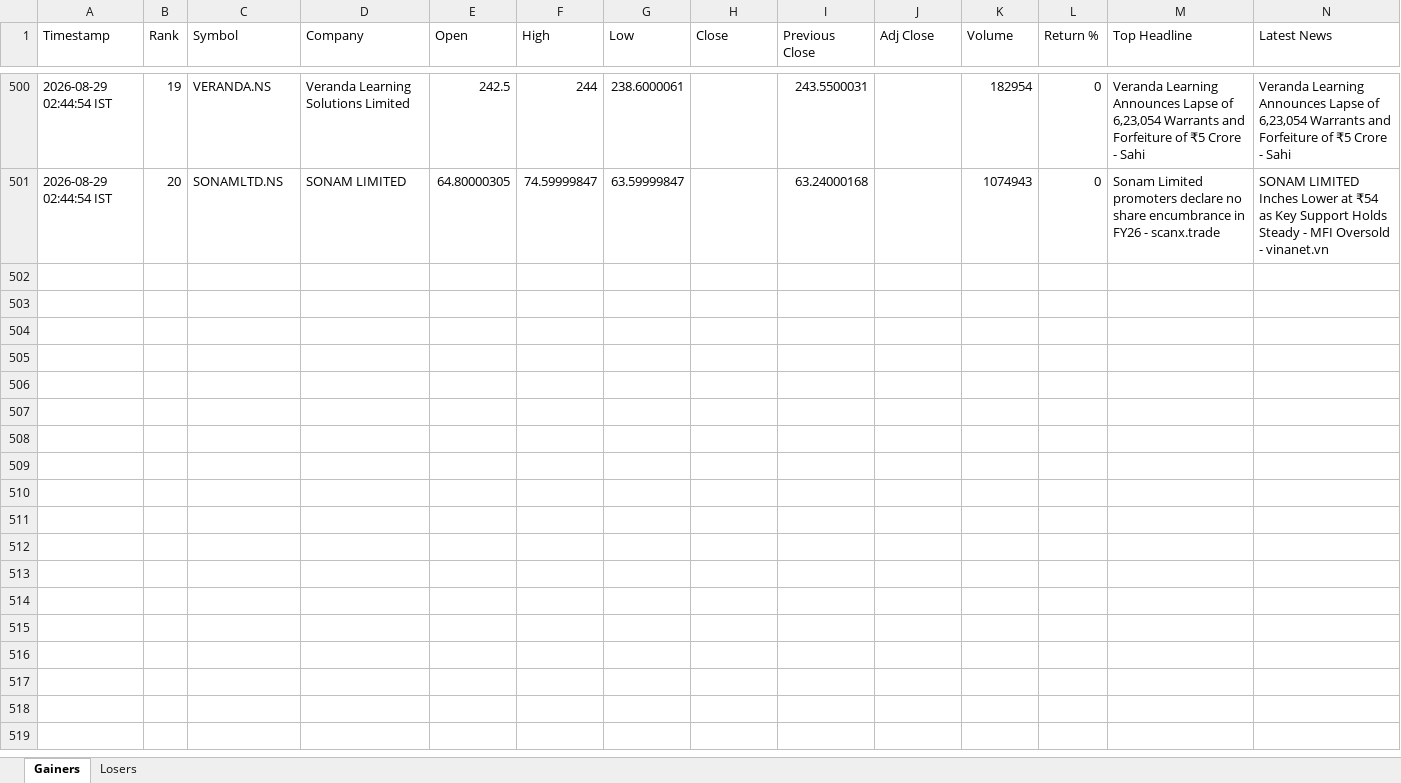
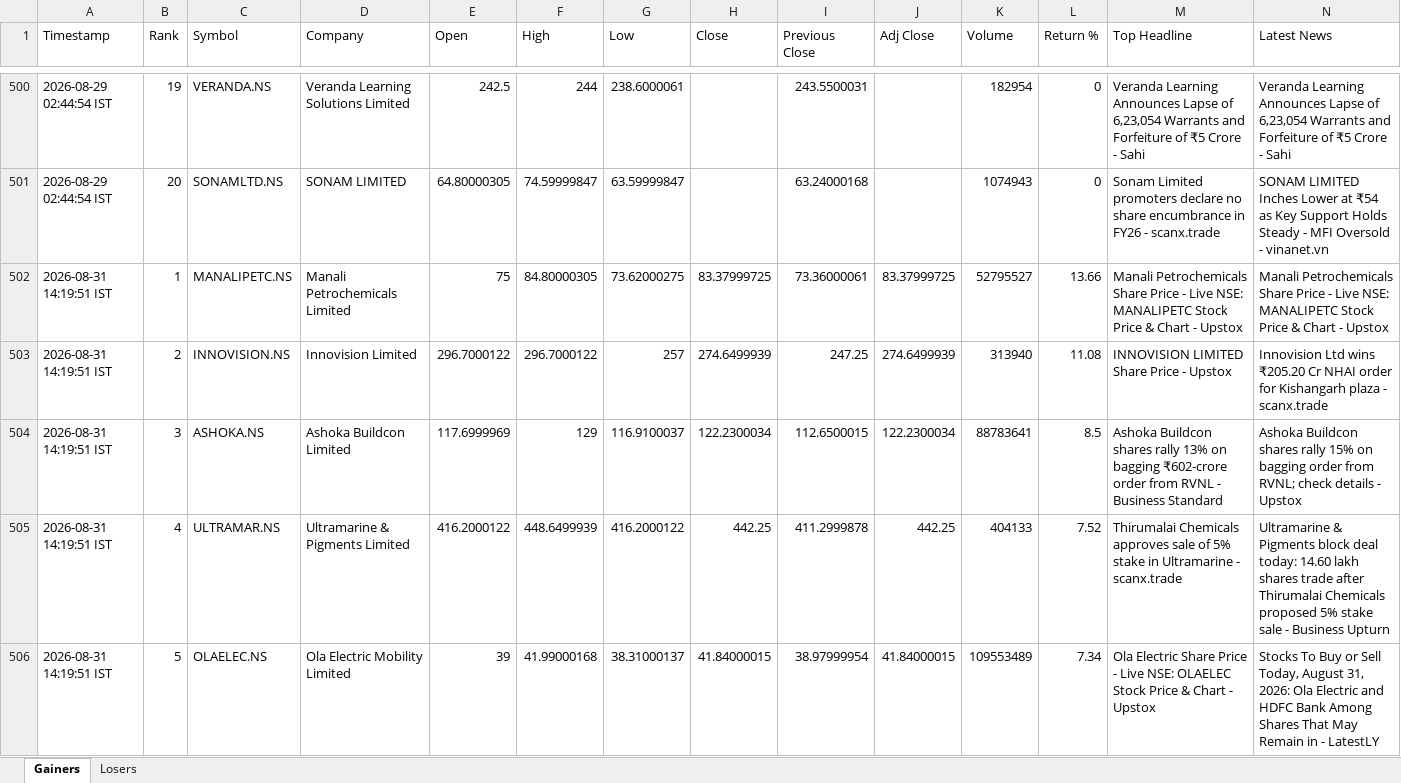
Before and after one commit to PavanSaiNekkala/Swing_Scanner_Latest, an Excel workbook: NEWS_Daily_Report/output/history/NEWS_Daily_Report_History.xlsx, sheet Gainers, drawn as a sheet; only a part is shown, gaps mark what is left out; values as stored, in another font and other column widths than the file's, no borders; rows hold the shown columns only; the diff covers the shown part only; the diff names each change by its address in the sheet, - before the commit and + after, or states it on an @@ line.

```diff
--- a/NEWS_Daily_Report/output/history/NEWS_Daily_Report_History.xlsx (sheet Gainers)
+++ b/NEWS_Daily_Report/output/history/NEWS_Daily_Report_History.xlsx (sheet Gainers)
+row 502: 2026-08-31 14:19:51 IST | 1 | MANALIPETC.NS | Manali Petrochemicals Limited | 75 | 84.80000305 | 73.62000275 | 83.37999725 | 73.36000061 | 83.37999725 | 52795527 | 13.66 | Manali Petrochemicals Share Price - Live NSE: MANALIPETC Stock Price & Chart - Upstox | Manali Petrochemicals Share Price - Live NSE: MANALIPETC Stock Price & Chart - Upstox
+row 503: 2026-08-31 14:19:51 IST | 2 | INNOVISION.NS | Innovision Limited | 296.7000122 | 296.7000122 | 257 | 274.6499939 | 247.25 | 274.6499939 | 313940 | 11.08 | INNOVISION LIMITED Share Price - Upstox | Innovision Ltd wins ₹205.20 Cr NHAI order for Kishangarh plaza - scanx.trade
+row 504: 2026-08-31 14:19:51 IST | 3 | ASHOKA.NS | Ashoka Buildcon Limited | 117.6999969 | 129 | 116.9100037 | 122.2300034 | 112.6500015 | 122.2300034 | 88783641 | 8.5 | Ashoka Buildcon shares rally 13% on bagging ₹602-crore order from RVNL - Business Standard | Ashoka Buildcon shares rally 15% on bagging order from RVNL; check details - Upstox
+row 505: 2026-08-31 14:19:51 IST | 4 | ULTRAMAR.NS | Ultramarine & Pigments Limited | 416.2000122 | 448.6499939 | 416.2000122 | 442.25 | 411.2999878 | 442.25 | 404133 | 7.52 | Thirumalai Chemicals approves sale of 5% stake in Ultramarine - scanx.trade | Ultramarine & Pigments block deal today: 14.60 lakh shares trade after Thirumalai Chemicals proposed 5% stake sale - Business Upturn
+row 506: 2026-08-31 14:19:51 IST | 5 | OLAELEC.NS | Ola Electric Mobility Limited | 39 | 41.99000168 | 38.31000137 | 41.84000015 | 38.97999954 | 41.84000015 | 109553489 | 7.34 | Ola Electric Share Price - Live NSE: OLAELEC Stock Price & Chart - Upstox | Stocks To Buy or Sell Today, August 31, 2026: Ola Electric and HDFC Bank Among Shares That May Remain in - LatestLY
```
Also changed, not shown: 15 added rows elsewhere in this sheet, sheet Losers, NEWS_Daily_Report/output/latest/NEWS_Daily_Report.xlsx.
